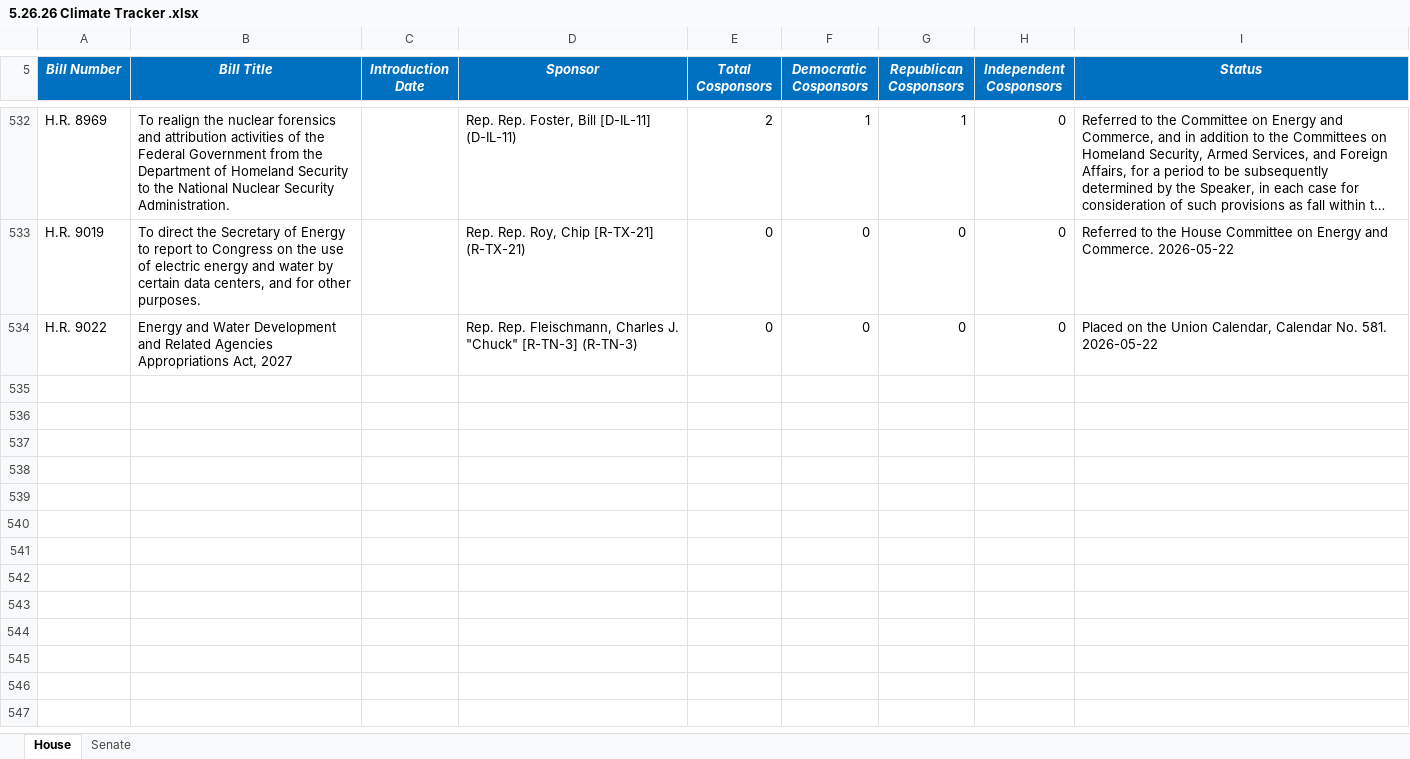
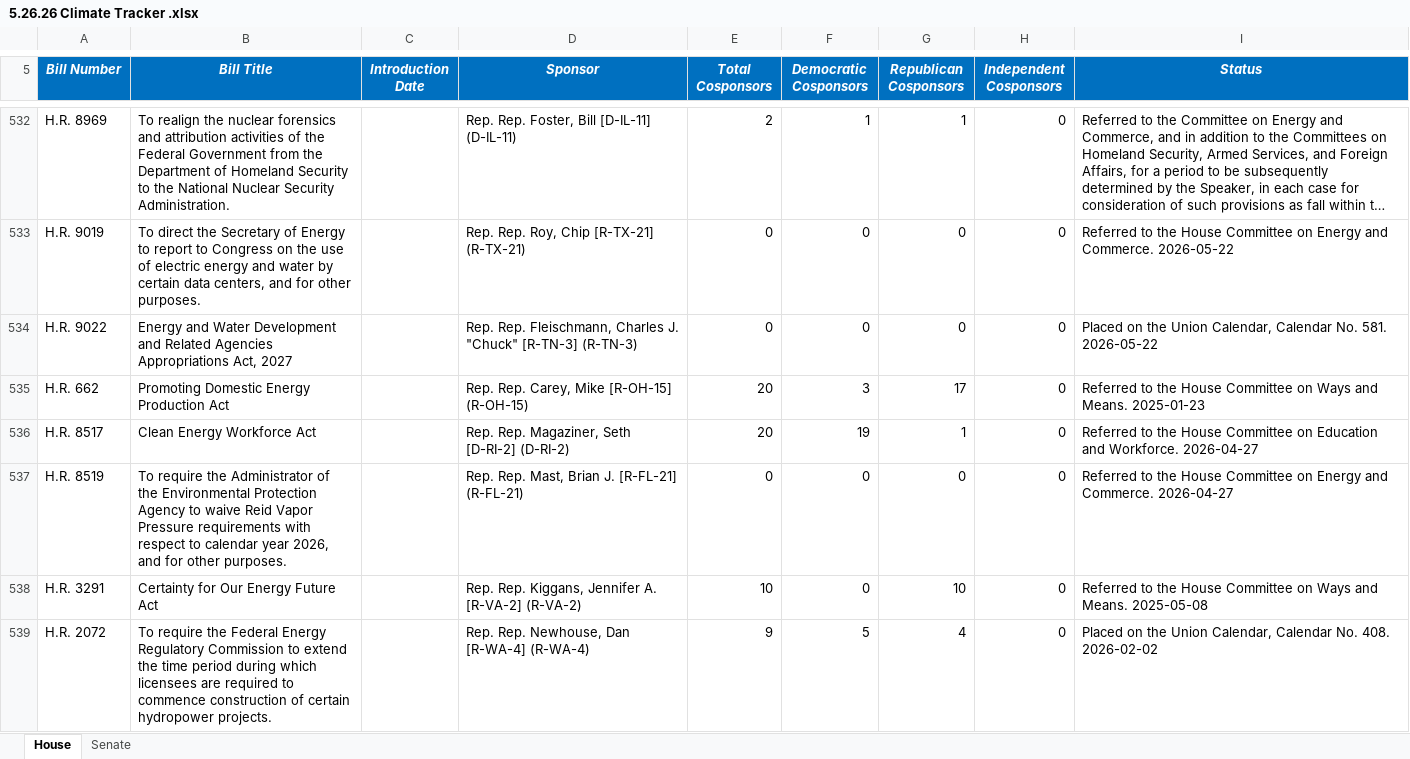
Before and after one commit to wmktaylor1549/congress-digest, an Excel workbook: 5.26.26 Climate Tracker .xlsx, sheet House, drawn as a sheet; only a part is shown, gaps mark what is left out; long unchanged cells end in …; values as stored, in another font and other column widths than the file's, no borders; conditional formats and table styles not drawn; the diff covers the shown part only; the diff names each change by its address in the sheet, - before the commit and + after, or states it on an @@ line.

```diff
--- a/5.26.26 Climate Tracker .xlsx (sheet House)
+++ b/5.26.26 Climate Tracker .xlsx (sheet House)
+row 535: H.R. 662 | Promoting Domestic Energy Production Act |  | Rep. Rep. Carey, Mike [R-OH-15] (R-OH-15) | 20 | 3 | 17 | 0 | Referred to the House Committee on Ways and Means. 2025-01-23
+row 536: H.R. 8517 | Clean Energy Workforce Act |  | Rep. Rep. Magaziner, Seth [D-RI-2] (D-RI-2) | 20 | 19 | 1 | 0 | Referred to the House Committee on Education and Workforce. 2026-04-27
+row 537: H.R. 8519 | To require the Administrator of the Environmental Protection Agency to waive Reid Vapor Pressure requirements with respect to calendar year 2026, and for other purposes. |  | Rep. Rep. Mast, Brian J. [R-FL-21] (R-FL-21) | 0 | 0 | 0 | 0 | Referred to the House Committee on Energy and Commerce. 2026-04-27
+row 538: H.R. 3291 | Certainty for Our Energy Future Act |  | Rep. Rep. Kiggans, Jennifer A. [R-VA-2] (R-VA-2) | 10 | 0 | 10 | 0 | Referred to the House Committee on Ways and Means. 2025-05-08
+row 539: H.R. 2072 | To require the Federal Energy Regulatory Commission to extend the time period during which licensees are required to commence construction of certain hydropower projects. |  | Rep. Rep. Newhouse, Dan [R-WA-4] (R-WA-4) | 9 | 5 | 4 | 0 | Placed on the Union Calendar, Calendar No. 408. 2026-02-02
```
Also changed, not shown: 42 added rows elsewhere in this sheet, sheet Senate, 1 other file.
